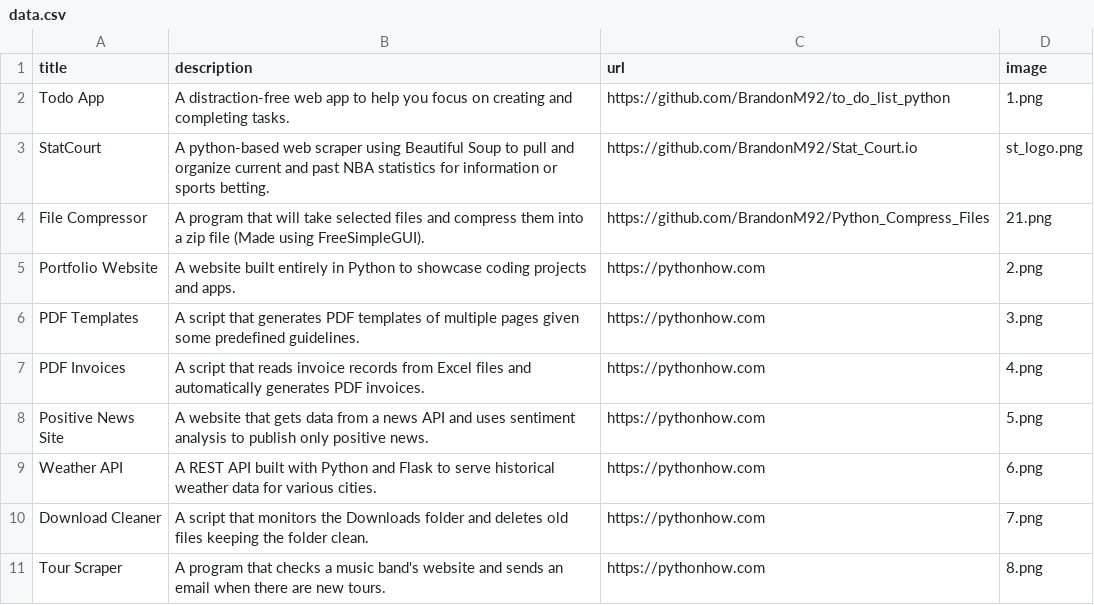
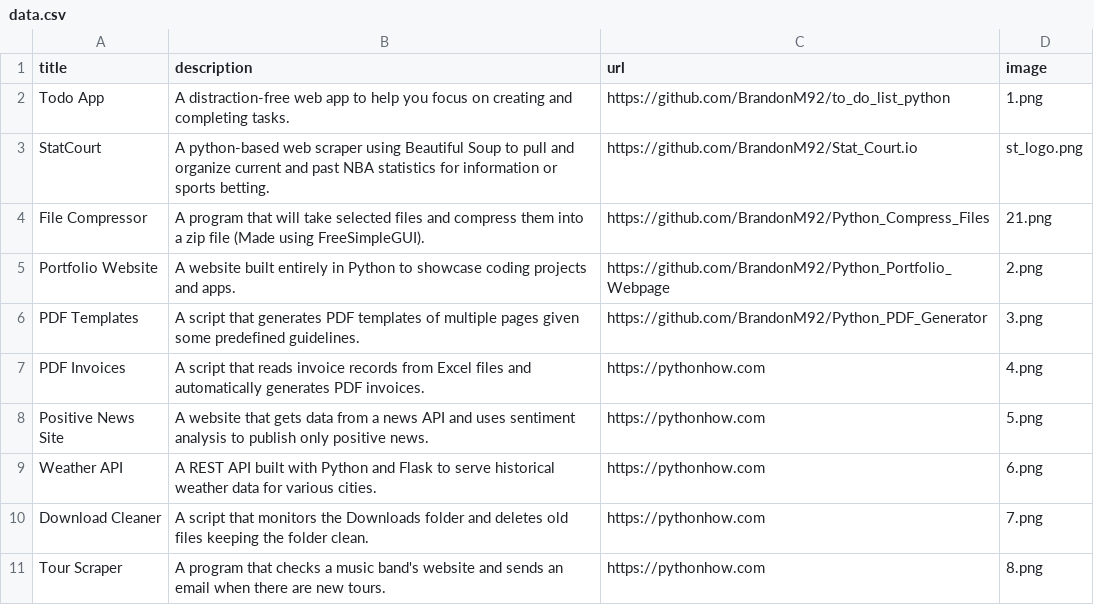
Before and after one commit to BrandonM92/Python_Portfolio_Webpage, a CSV file: data.csv, drawn as a sheet; only a part is shown.

Commit message:
Finished the Contact Page and moved programs to seperate page.

```diff
--- a/data.csv
+++ b/data.csv
@@ -4,4 +4,4 @@ StatCourt; A python-based web scraper using Beautiful Soup to pull and organize
 File Compressor; A program that will take selected files and compress them into a zip file (Made using FreeSimpleGUI).;https://github.com/BrandonM92/Python_Compress_Files;21.png
-Portfolio Website;A website built entirely in Python to showcase coding projects and apps.;https://pythonhow.com;2.png
-PDF Templates;A script that generates PDF templates of multiple pages given some predefined guidelines.;https://pythonhow.com;3.png
+Portfolio Website;A website built entirely in Python to showcase coding projects and apps.;https://github.com/BrandonM92/Python_Portfolio_Webpage;2.png
+PDF Templates;A script that generates PDF templates of multiple pages given some predefined guidelines.;https://github.com/BrandonM92/Python_PDF_Generator;3.png
 PDF Invoices;A script that reads invoice records from Excel files and automatically generates PDF invoices.;https://pythonhow.com;4.png
```
